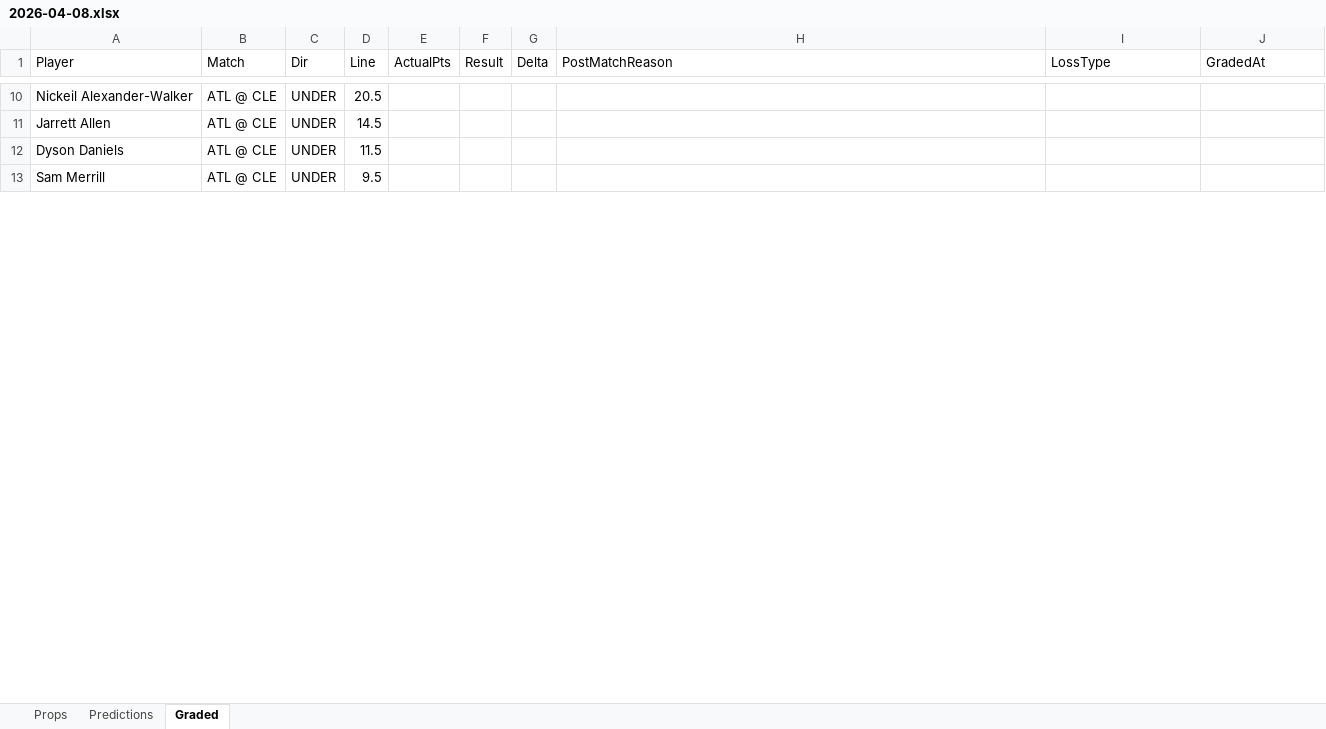
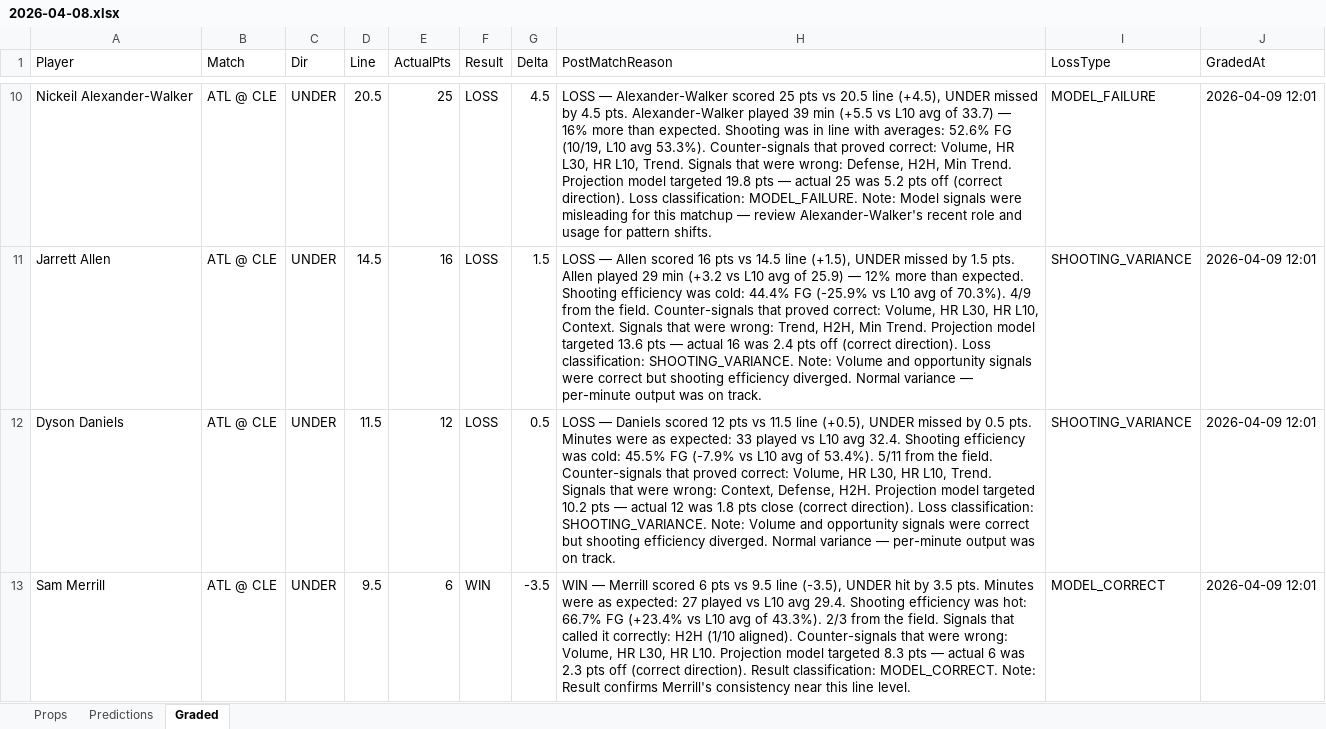
Before and after one commit to iamwerewolf1007/PropEdgeV9.2, an Excel workbook: daily/2026-04-08.xlsx, sheet Graded, drawn as a sheet; only a part is shown, gaps mark what is left out; values as stored, in another font and other column widths than the file's, no cell formats; the diff covers the shown part only; the diff names each change by its address in the sheet, - before the commit and + after, or states it on an @@ line.

Commit message:
B0: grade 2026-04-08

```diff
--- a/daily/2026-04-08.xlsx (sheet Graded)
+++ b/daily/2026-04-08.xlsx (sheet Graded)
-E10 (ActualPts): (empty)
+E10 (ActualPts): 25
-F10:F12 (Result): (empty)
+F10:F12 (Result): LOSS
-G10 (Delta): (empty)
+G10 (Delta): 4.5
-H10 (PostMatchReason): (empty)
+H10 (PostMatchReason): LOSS — Alexander-Walker scored 25 pts vs 20.5 line (+4.5), UNDER missed by 4.5 pts. Alexander-Walker played 39 min (+5.5 vs L10 avg of 33.7) — 16% more than expected. Shooting was in line with averages: 52.6% FG (10/19, L10 avg 53.3%). Counter-signals that proved correct: Volume, HR L30, HR L10, Trend. Signals that were wrong: Defense, H2H, Min Trend. Projection model targeted 19.8 pts — actual 25 was 5.2 pts off (correct direction). Loss classification: MODEL_FAILURE. Note: Model signals were misleading for this matchup — review Alexander-Walker's recent role and usage for pattern shifts.
-I10 (LossType): (empty)
+I10 (LossType): MODEL_FAILURE
-J10:J13 (GradedAt): (empty)
+J10:J13 (GradedAt): 2026-04-09 12:01
-E11 (ActualPts): (empty)
+E11 (ActualPts): 16
-G11 (Delta): (empty)
+G11 (Delta): 1.5
-H11 (PostMatchReason): (empty)
+H11 (PostMatchReason): LOSS — Allen scored 16 pts vs 14.5 line (+1.5), UNDER missed by 1.5 pts. Allen played 29 min (+3.2 vs L10 avg of 25.9) — 12% more than expected. Shooting efficiency was cold: 44.4% FG (-25.9% vs L10 avg of 70.3%). 4/9 from the field. Counter-signals that proved correct: Volume, HR L30, HR L10, Context. Signals that were wrong: Trend, H2H, Min Trend. Projection model targeted 13.6 pts — actual 16 was 2.4 pts off (correct direction). Loss classification: SHOOTING_VARIANCE. Note: Volume and opportunity signals were correct but shooting efficiency diverged. Normal variance — per-minute output was on track.
-I11:I12 (LossType): (empty)
+I11:I12 (LossType): SHOOTING_VARIANCE
-E12 (ActualPts): (empty)
+E12 (ActualPts): 12
-G12 (Delta): (empty)
+G12 (Delta): 0.5
-H12 (PostMatchReason): (empty)
+H12 (PostMatchReason): LOSS — Daniels scored 12 pts vs 11.5 line (+0.5), UNDER missed by 0.5 pts. Minutes were as expected: 33 played vs L10 avg 32.4. Shooting efficiency was cold: 45.5% FG (-7.9% vs L10 avg of 53.4%). 5/11 from the field. Counter-signals that proved correct: Volume, HR L30, HR L10, Trend. Signals that were wrong: Context, Defense, H2H. Projection model targeted 10.2 pts — actual 12 was 1.8 pts close (correct direction). Loss classification: SHOOTING_VARIANCE. Note: Volume and opportunity signals were correct but shooting efficiency diverged. Normal variance — per-minute output was on track.
-E13 (ActualPts): (empty)
+E13 (ActualPts): 6
-F13 (Result): (empty)
+F13 (Result): WIN
-G13 (Delta): (empty)
+G13 (Delta): -3.5
-H13 (PostMatchReason): (empty)
+H13 (PostMatchReason): WIN — Merrill scored 6 pts vs 9.5 line (-3.5), UNDER hit by 3.5 pts. Minutes were as expected: 27 played vs L10 avg 29.4. Shooting efficiency was hot: 66.7% FG (+23.4% vs L10 avg of 43.3%). 2/3 from the field. Signals that called it correctly: H2H (1/10 aligned). Counter-signals that were wrong: Volume, HR L30, HR L10. Projection model targeted 8.3 pts — actual 6 was 2.3 pts off (correct direction). Result classification: MODEL_CORRECT. Note: Result confirms Merrill's consistency near this line level.
-I13 (LossType): (empty)
+I13 (LossType): MODEL_CORRECT
```
Also changed, not shown: 428 edited cells elsewhere in this sheet, cell formats, 6 other files.
